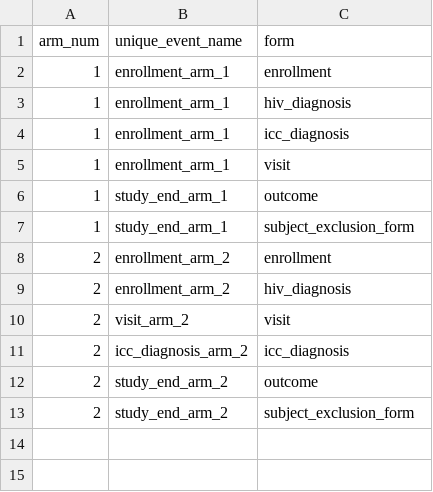
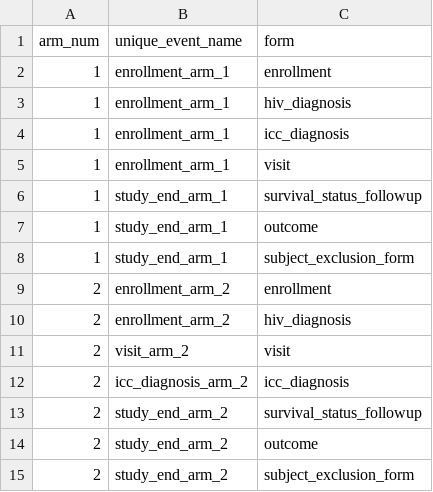
Before and after one commit to firaswehbe/U54NigeriaCode, a CSV file: config/P2_Events2Forms.csv, drawn as a sheet.

```diff
--- a/config/P2_Events2Forms.csv
+++ b/config/P2_Events2Forms.csv
@@ -5,2 +5,3 @@ arm_num,unique_event_name,form
 1,enrollment_arm_1,visit
+1,study_end_arm_1,survival_status_followup
 1,study_end_arm_1,outcome
@@ -11,2 +12,3 @@ arm_num,unique_event_name,form
 2,icc_diagnosis_arm_2,icc_diagnosis
+2,study_end_arm_2,survival_status_followup
 2,study_end_arm_2,outcome
```
Also changed, not shown: config/P2_DataDictionary.csv, 2 other files.
